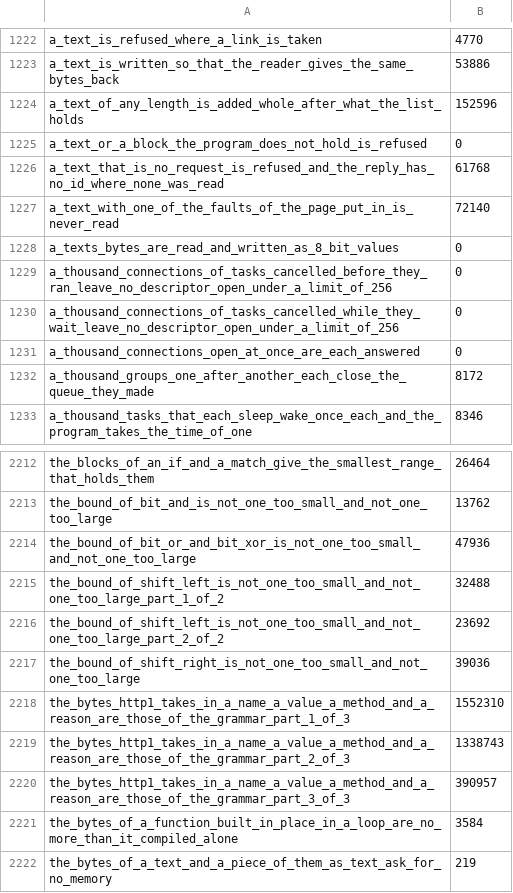
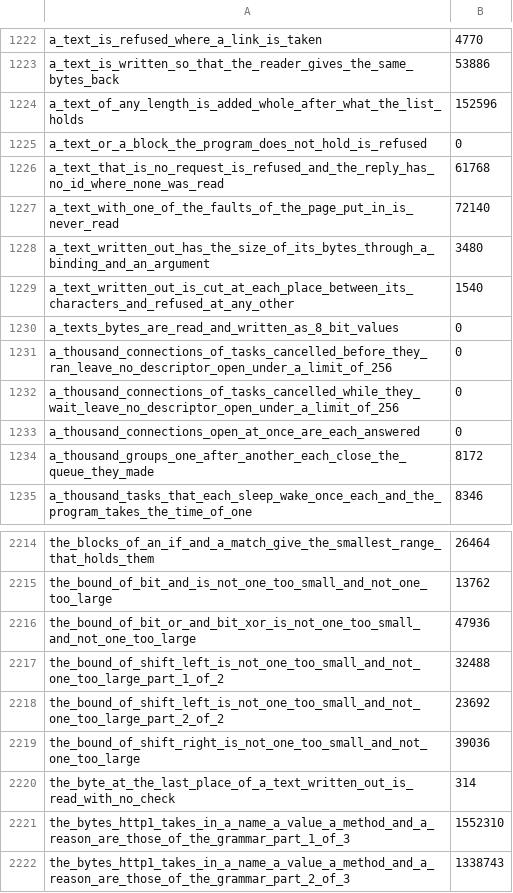
Before and after one commit to smith-ai-lab/smith-lang, a CSV file: steps.csv, drawn as a sheet; only a part is shown, gaps mark what is left out; the shorter side is filled out with more unchanged rows; the diff names each change by its address in the sheet, - before the commit and + after, or states it on an @@ line.

```diff
--- a/steps.csv
+++ b/steps.csv
+row 1228: a_text_written_out_has_the_size_of_its_bytes_through_a_binding_and_an_argument | 3480
+row 1229: a_text_written_out_is_cut_at_each_place_between_its_characters_and_refused_at_any_other | 1540
+row 2220: the_byte_at_the_last_place_of_a_text_written_out_is_read_with_no_check | 314
```
Also changed, not shown: 1 other file.
